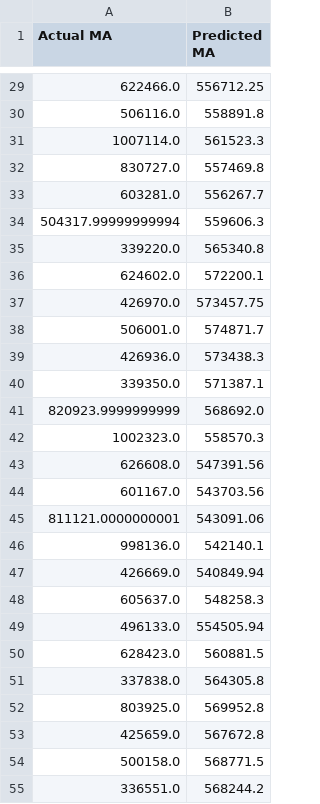
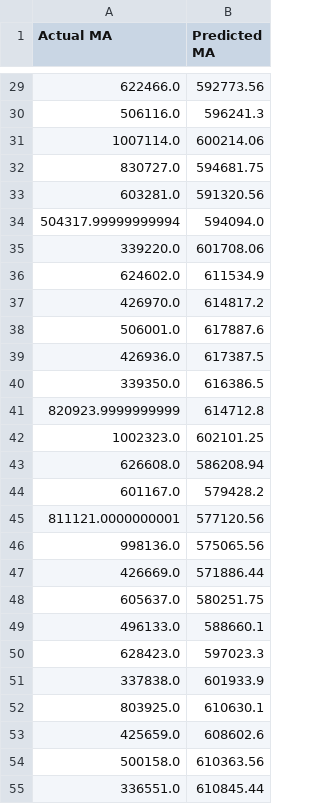
Before and after one commit to Sofines/time-series-prediction, a CSV file: results/predictions.csv, drawn as a sheet; only a part is shown, gaps mark what is left out; the diff covers the shown part only.

```diff
--- a/results/predictions.csv
+++ b/results/predictions.csv
@@ -29,27 +29,27 @@ Actual MA,Predicted MA
-622466.0,556712.25
-506116.0,558891.8
-1007114.0,561523.3
-830727.0,557469.8
-603281.0,556267.7
-504317.99999999994,559606.3
-339220.0,565340.8
-624602.0,572200.1
-426970.0,573457.75
-506001.0,574871.7
-426936.0,573438.3
-339350.0,571387.1
-820923.9999999999,568692.0
-1002323.0,558570.3
-626608.0,547391.56
-601167.0,543703.56
-811121.0000000001,543091.06
-998136.0,542140.1
-426669.0,540849.94
-605637.0,548258.3
-496133.0,554505.94
-628423.0,560881.5
-337838.0,564305.8
-803925.0,569952.8
-425659.0,567672.8
-500158.0,568771.5
-336551.0,568244.2
+622466.0,592773.56
+506116.0,596241.3
+1007114.0,600214.06
+830727.0,594681.75
+603281.0,591320.56
+504317.99999999994,594094.0
+339220.0,601708.06
+624602.0,611534.9
+426970.0,614817.2
+506001.0,617887.6
+426936.0,617387.5
+339350.0,616386.5
+820923.9999999999,614712.8
+1002323.0,602101.25
+626608.0,586208.94
+601167.0,579428.2
+811121.0000000001,577120.56
+998136.0,575065.56
+426669.0,571886.44
+605637.0,580251.75
+496133.0,588660.1
+628423.0,597023.3
+337838.0,601933.9
+803925.0,610630.1
+425659.0,608602.6
+500158.0,610363.56
+336551.0,610845.44
```
Also changed, not shown: 37 edited cells elsewhere in this file, 18 other files.
